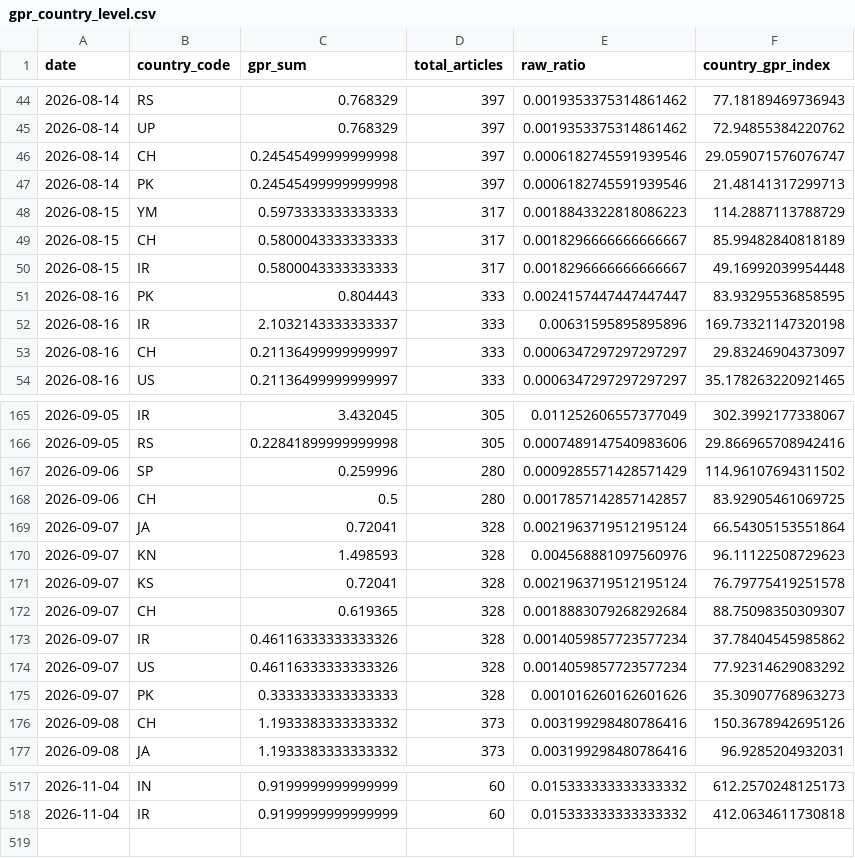
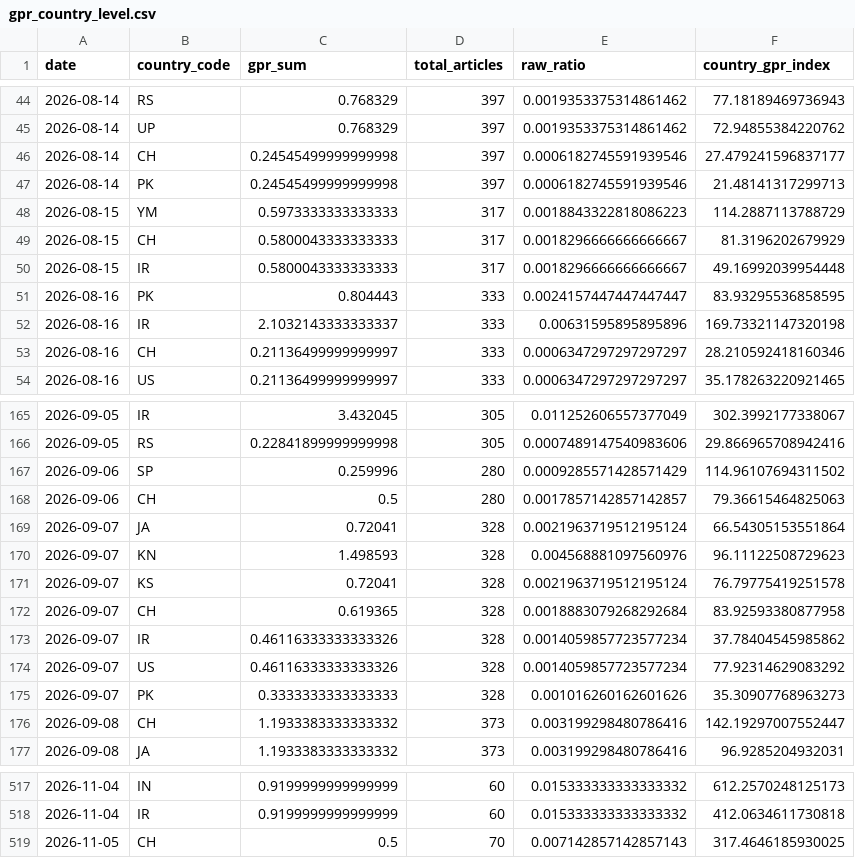
Before and after one commit to VanshGupta18/Forsyt, a CSV file: gpr_index/outputs/gpr_country_level.csv, drawn as a sheet; only a part is shown, gaps mark what is left out; the diff covers the shown part only.

```diff
--- a/gpr_index/outputs/gpr_country_level.csv
+++ b/gpr_index/outputs/gpr_country_level.csv
@@ -45,6 +45,6 @@ date,country_code,gpr_sum,total_articles,raw_ratio,country_gpr_index
 2026-08-14,UP,0.768329,397,0.0019353375314861462,72.94855384220762
-2026-08-14,CH,0.24545499999999998,397,0.0006182745591939546,29.059071576076747
+2026-08-14,CH,0.24545499999999998,397,0.0006182745591939546,27.479241596837177
 2026-08-14,PK,0.24545499999999998,397,0.0006182745591939546,21.48141317299713
 2026-08-15,YM,0.5973333333333333,317,0.0018843322818086223,114.2887113788729
-2026-08-15,CH,0.5800043333333333,317,0.0018296666666666667,85.99482840818189
+2026-08-15,CH,0.5800043333333333,317,0.0018296666666666667,81.3196202679929
 2026-08-15,IR,0.5800043333333333,317,0.0018296666666666667,49.16992039954448
@@ -52,3 +52,3 @@ date,country_code,gpr_sum,total_articles,raw_ratio,country_gpr_index
 2026-08-16,IR,2.1032143333333337,333,0.00631595895895896,169.73321147320198
-2026-08-16,CH,0.21136499999999997,333,0.0006347297297297297,29.83246904373097
+2026-08-16,CH,0.21136499999999997,333,0.0006347297297297297,28.210592418160346
 2026-08-16,US,0.21136499999999997,333,0.0006347297297297297,35.178263220921465
@@ -167,3 +167,3 @@ date,country_code,gpr_sum,total_articles,raw_ratio,country_gpr_index
 2026-09-06,SP,0.259996,280,0.0009285571428571429,114.96107694311502
-2026-09-06,CH,0.5,280,0.0017857142857142857,83.92905461069725
+2026-09-06,CH,0.5,280,0.0017857142857142857,79.36615464825063
 2026-09-07,JA,0.72041,328,0.0021963719512195124,66.54305153551864
@@ -171,3 +171,3 @@ date,country_code,gpr_sum,total_articles,raw_ratio,country_gpr_index
 2026-09-07,KS,0.72041,328,0.0021963719512195124,76.79775419251578
-2026-09-07,CH,0.619365,328,0.0018883079268292684,88.75098350309307
+2026-09-07,CH,0.619365,328,0.0018883079268292684,83.92593380877958
 2026-09-07,IR,0.46116333333333326,328,0.0014059857723577234,37.78404545985862
@@ -175,3 +175,3 @@ date,country_code,gpr_sum,total_articles,raw_ratio,country_gpr_index
 2026-09-07,PK,0.3333333333333333,328,0.001016260162601626,35.30907768963273
-2026-09-08,CH,1.1933383333333332,373,0.003199298480786416,150.3678942695126
+2026-09-08,CH,1.1933383333333332,373,0.003199298480786416,142.19297007552447
 2026-09-08,JA,1.1933383333333332,373,0.003199298480786416,96.9285204932031
@@ -518 +518,2 @@ date,country_code,gpr_sum,total_articles,raw_ratio,country_gpr_index
 2026-11-04,IR,0.9199999999999999,60,0.015333333333333332,412.0634611730818
+2026-11-05,CH,0.5,70,0.007142857142857143,317.4646185930025
```
Also changed, not shown: 34 edited cells elsewhere in this file, gpr_index/outputs/gpr_corridor_daily.csv, gpr_index/outputs/gpr_daily_index.csv, 8 other files.
